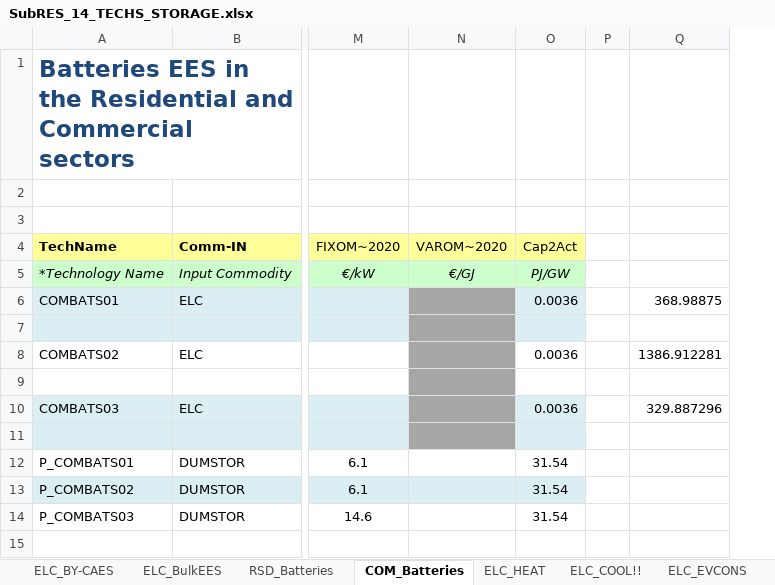
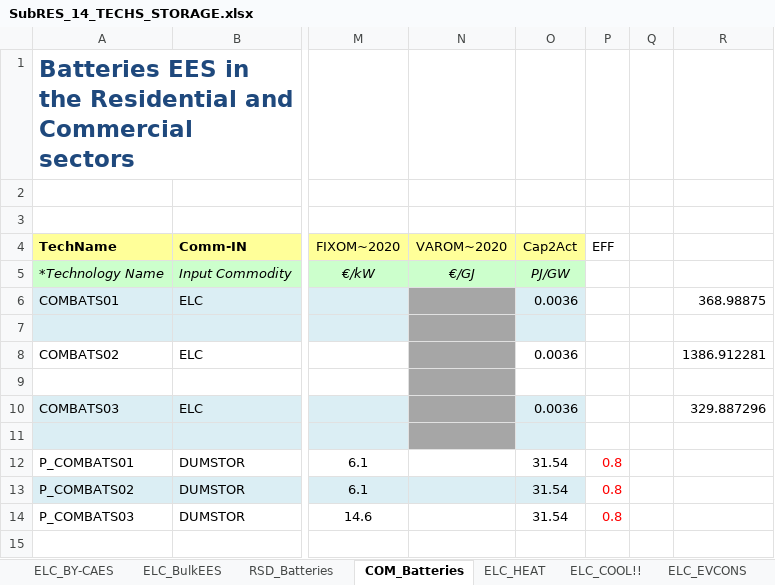
Before and after one commit to kanors-himanshu03/CAN_TIMES_v1, an Excel workbook: SubRES_TMPL/SubRES_14_TECHS_STORAGE.xlsx, sheet COM_Batteries, drawn as a sheet; only a part is shown, gaps mark what is left out; values as stored, in another font and other column widths than the file's, no borders; the diff names each change by its address in the sheet, - before the commit and + after, or states it on an @@ line.

```diff
--- a/SubRES_TMPL/SubRES_14_TECHS_STORAGE.xlsx (sheet COM_Batteries)
+++ b/SubRES_TMPL/SubRES_14_TECHS_STORAGE.xlsx (sheet COM_Batteries)
+column P (EFF), rows 12-14: all 0.8
```
Also changed, not shown: sheet RSD_Batteries, sheet ELC_BY-CAES, sheet ELC_BulkEES, charts or pictures, 1 other file.
